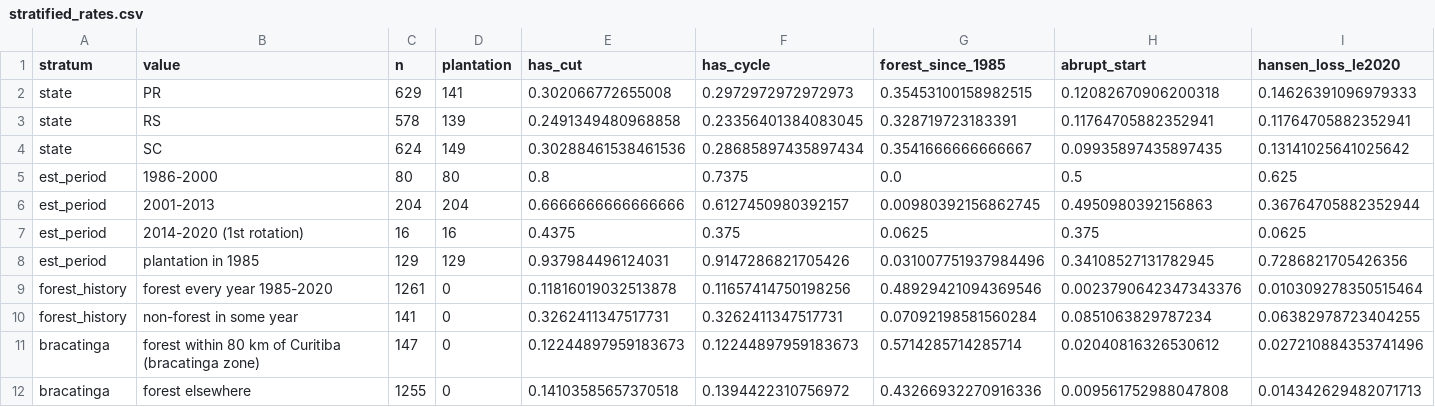
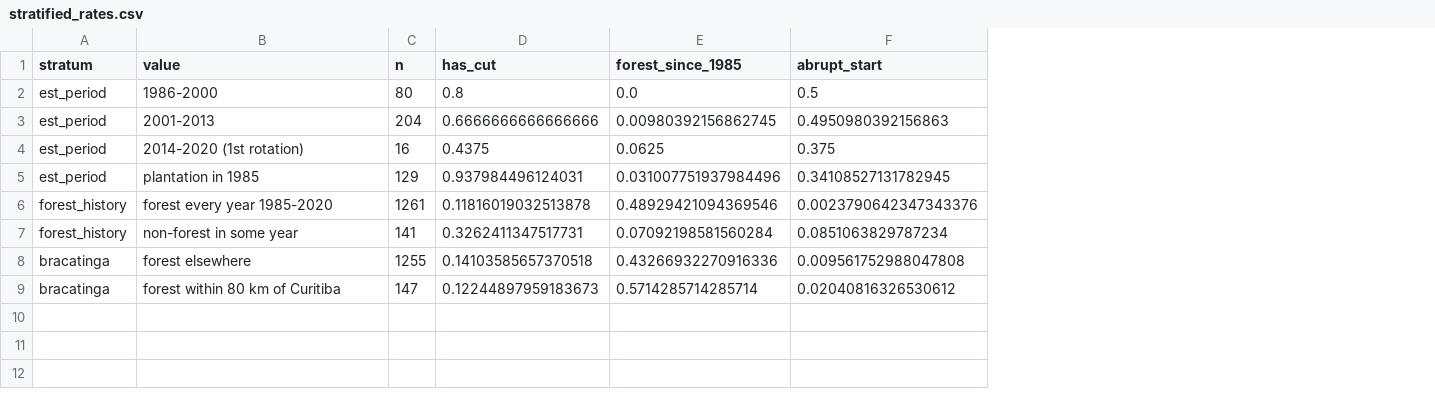
Before and after one commit to clement-docteur/mit_cropin_alab, a CSV file: harvest_cycles/results/stratified_rates.csv, drawn as a sheet; removed rows and columns are numbered as before the commit, all else as after; the diff names each change by its address in the sheet, - before the commit and + after, or states it on an @@ line.

```diff
--- a/harvest_cycles/results/stratified_rates.csv
+++ b/harvest_cycles/results/stratified_rates.csv
-column D (plantation), rows 5-10: 80 | 204 | 16 | 129 | 0 | 0; row 12: 0
-column F (has_cycle), rows 5-10: 0.7375 | 0.6127450980392157 | 0.375 | 0.9147286821705426 | 0.11657414750198256 | 0.3262411347517731; row 12: 0.1394422310756972
-column I (hansen_loss_le2020), rows 5-10: 0.625 | 0.36764705882352944 | 0.0625 | 0.7286821705426356 | 0.010309278350515464 | 0.06382978723404255; row 12: 0.014342629482071713
-row 2: state | PR | 629 | 141 | 0.302066772655008 | 0.2972972972972973 | 0.35453100158982515 | 0.12082670906200318 | 0.14626391096979333
-row 3: state | RS | 578 | 139 | 0.2491349480968858 | 0.23356401384083045 | 0.328719723183391 | 0.11764705882352941 | 0.11764705882352941
-row 4: state | SC | 624 | 149 | 0.30288461538461536 | 0.28685897435897434 | 0.3541666666666667 | 0.09935897435897435 | 0.13141025641025642
-row 11: bracatinga | forest within 80 km of Curitiba (bracatinga zone) | 147 | 0 | 0.12244897959183673 | 0.12244897959183673 | 0.5714285714285714 | 0.02040816326530612 | 0.027210884353741496
+row 9: bracatinga | forest within 80 km of Curitiba | 147 | 0.12244897959183673 | 0.5714285714285714 | 0.02040816326530612
```
Also changed, not shown: harvest_cycles/results/added_value_delta_auc.csv, harvest_cycles/results/calibration_levels.csv, 36 other files.
